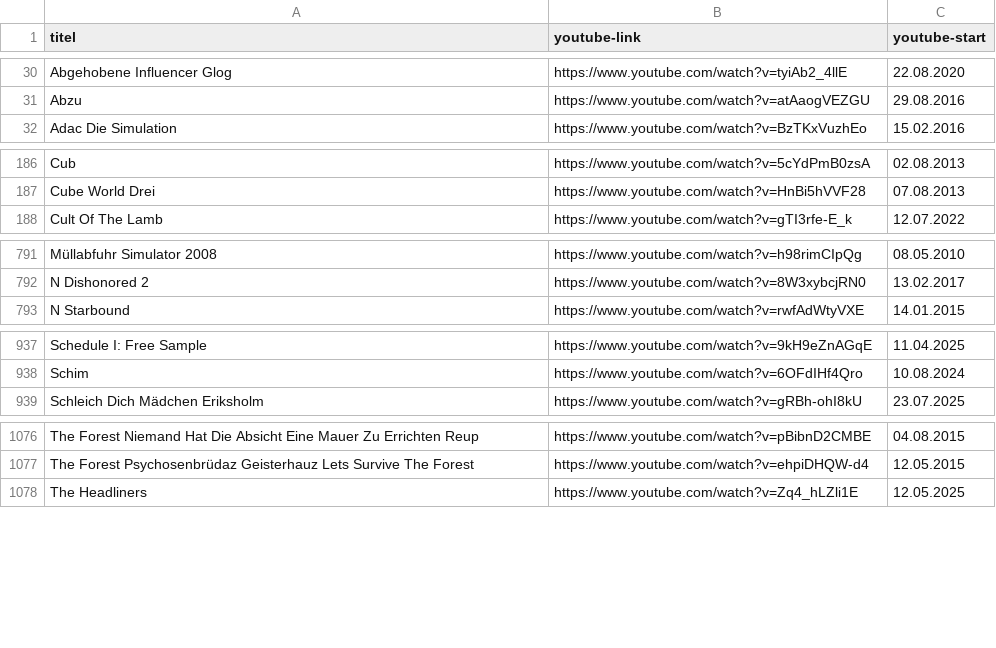
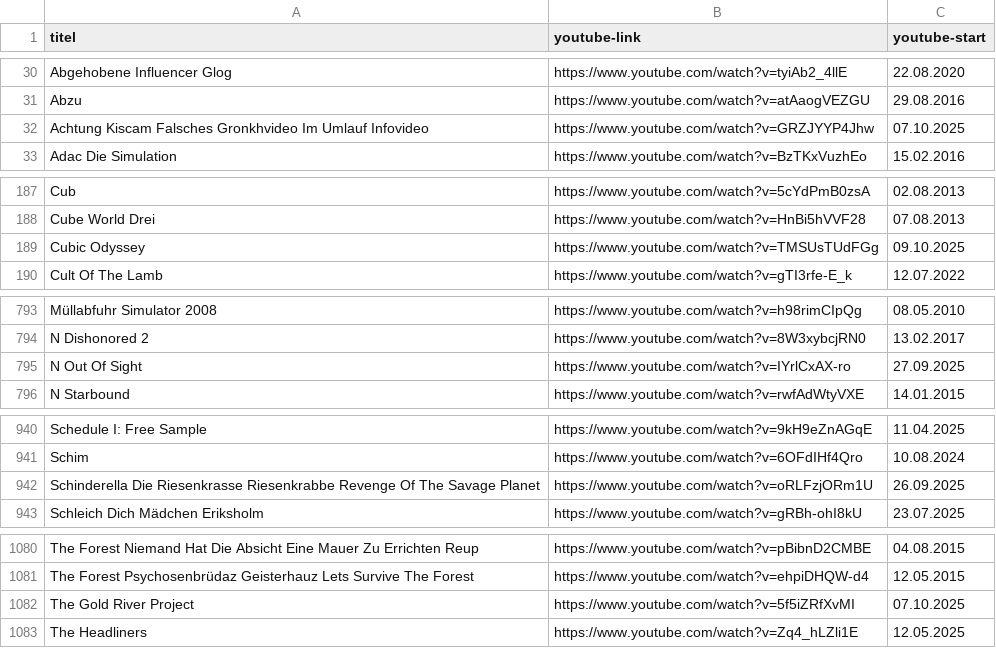
Before and after one commit to bauersimon/grnkdb, a CSV file: public/data.csv, drawn as a sheet; only a part is shown, gaps mark what is left out; the diff covers the shown part only.

```diff
--- a/public/data.csv
+++ b/public/data.csv
@@ -31,2 +31,3 @@ Abgehobene Influencer Glog,https://www.youtube.com/watch?v=tyiAb2_4llE,22.08.202
 Abzu,https://www.youtube.com/watch?v=atAaogVEZGU,29.08.2016
+Achtung Kiscam Falsches Gronkhvideo Im Umlauf Infovideo,https://www.youtube.com/watch?v=GRZJYYP4Jhw,07.10.2025
 Adac Die Simulation,https://www.youtube.com/watch?v=BzTKxVuzhEo,15.02.2016
@@ -187,2 +188,3 @@ Cub,https://www.youtube.com/watch?v=5cYdPmB0zsA,02.08.2013
 Cube World Drei,https://www.youtube.com/watch?v=HnBi5hVVF28,07.08.2013
+Cubic Odyssey,https://www.youtube.com/watch?v=TMSUsTUdFGg,09.10.2025
 Cult Of The Lamb,https://www.youtube.com/watch?v=gTI3rfe-E_k,12.07.2022
@@ -792,2 +794,3 @@ Müllabfuhr Simulator 2008,https://www.youtube.com/watch?v=h98rimCIpQg,08.05.201
 N Dishonored 2,https://www.youtube.com/watch?v=8W3xybcjRN0,13.02.2017
+N Out Of Sight,https://www.youtube.com/watch?v=IYrlCxAX-ro,27.09.2025
 N Starbound,https://www.youtube.com/watch?v=rwfAdWtyVXE,14.01.2015
@@ -938,2 +941,3 @@ Schedule I: Free Sample,https://www.youtube.com/watch?v=9kH9eZnAGqE,11.04.2025
 Schim,https://www.youtube.com/watch?v=6OFdIHf4Qro,10.08.2024
+Schinderella Die Riesenkrasse Riesenkrabbe Revenge Of The Savage Planet,https://www.youtube.com/watch?v=oRLFzjORm1U,26.09.2025
 Schleich Dich Mädchen Eriksholm,https://www.youtube.com/watch?v=gRBh-ohI8kU,23.07.2025
@@ -1077,2 +1081,3 @@ The Forest Niemand Hat Die Absicht Eine Mauer Zu Errichten Reup,https://www.yout
 The Forest Psychosenbrüdaz Geisterhauz Lets Survive The Forest,https://www.youtube.com/watch?v=ehpiDHQW-d4,12.05.2015
+The Gold River Project,https://www.youtube.com/watch?v=5f5iZRfXvMI,07.10.2025
 The Headliners,https://www.youtube.com/watch?v=Zq4_hLZli1E,12.05.2025
```
Also changed, not shown: 2 added rows elsewhere in this file.
